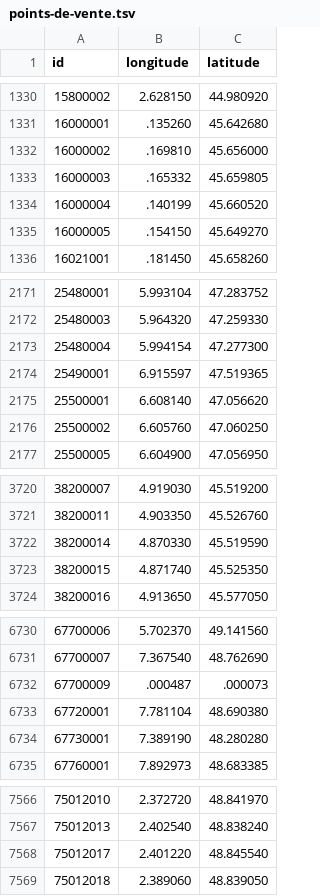
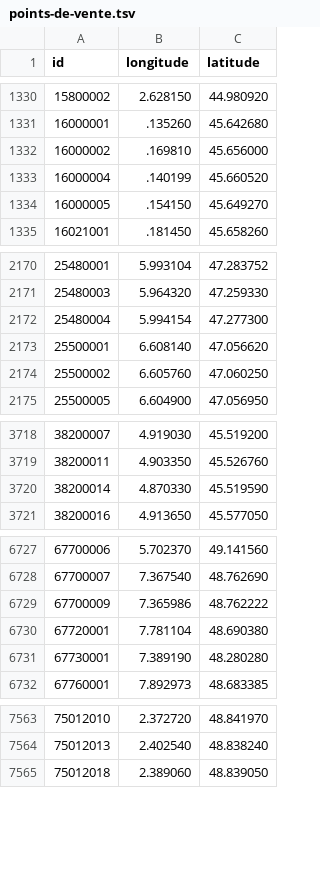
Before and after one commit to prix-carburant/prix-carburant-data, a TSV file: points-de-vente.tsv, drawn as a sheet; only a part is shown, gaps mark what is left out; the diff covers the shown part only.

```diff
--- a/points-de-vente.tsv
+++ b/points-de-vente.tsv
@@ -1332,3 +1332,2 @@ id	longitude	latitude
 16000002	.169810	45.656000
-16000003	.165332	45.659805
 16000004	.140199	45.660520
@@ -2173,3 +2172,2 @@ id	longitude	latitude
 25480004	5.994154	47.277300
-25490001	6.915597	47.519365
 25500001	6.608140	47.056620
@@ -3722,3 +3720,2 @@ id	longitude	latitude
 38200014	4.870330	45.519590
-38200015	4.871740	45.525350
 38200016	4.913650	45.577050
@@ -6731,3 +6728,3 @@ id	longitude	latitude
 67700007	7.367540	48.762690
-67700009	.000487	.000073
+67700009	7.365986	48.762222
 67720001	7.781104	48.690380
@@ -7567,3 +7564,2 @@ id	longitude	latitude
 75012013	2.402540	48.838240
-75012017	2.401220	48.845540
 75012018	2.389060	48.839050
```
Also changed, not shown: 2 edited cells elsewhere in this file, prix-nationaux.tsv, 2 other files.
